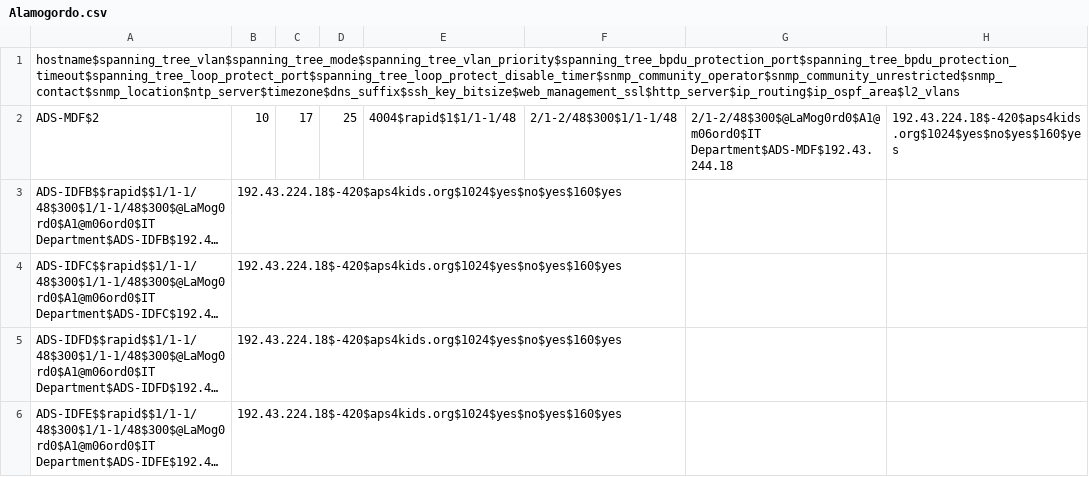
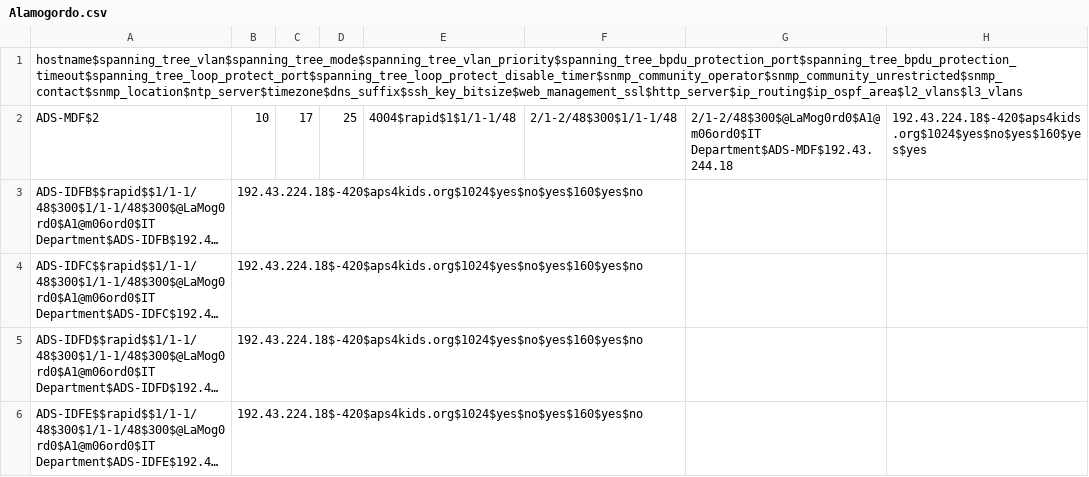
Before and after one commit to autotraversa/Alamogordo_Jinja, a CSV file: Alamogordo.csv, drawn as a sheet; long unchanged cells end in …; the diff names each change by its address in the sheet, - before the commit and + after, or states it on an @@ line.

Commit message:
Update Alamogordo.csv

```diff
--- a/Alamogordo.csv
+++ b/Alamogordo.csv
-A1: hostname$spanning_tree_vlan$spanning_tree_mode$spanning_tree_vlan_priority$spanning_tree_bpdu_protection_port$spanning_tree_bpdu_protection_timeout$spanning_tree_loop_protect_port$spanning_tree_loop_protect_disable_timer$snmp_community_operator$snmp_community_unrestricted$snmp_contact$snmp_location$ntp_server$timezone$dns_suffix$ssh_key_bitsize$web_management_ssl$http_server$ip_routing$ip_ospf_area$l2_vlans
+A1: hostname$spanning_tree_vlan$spanning_tree_mode$spanning_tree_vlan_priority$spanning_tree_bpdu_protection_port$spanning_tree_bpdu_protection_timeout$spanning_tree_loop_protect_port$spanning_tree_loop_protect_disable_timer$snmp_community_operator$snmp_community_unrestricted$snmp_contact$snmp_location$ntp_server$timezone$dns_suffix$ssh_key_bitsize$web_management_ssl$http_server$ip_routing$ip_ospf_area$l2_vlans$l3_vlans
-H2: 192.43.224.18$-420$aps4kids.org$1024$yes$no$yes$160$yes
+H2: 192.43.224.18$-420$aps4kids.org$1024$yes$no$yes$160$yes$yes
-B3:B6: 192.43.224.18$-420$aps4kids.org$1024$yes$no$yes$160$yes
+B3:B6: 192.43.224.18$-420$aps4kids.org$1024$yes$no$yes$160$yes$no
```
